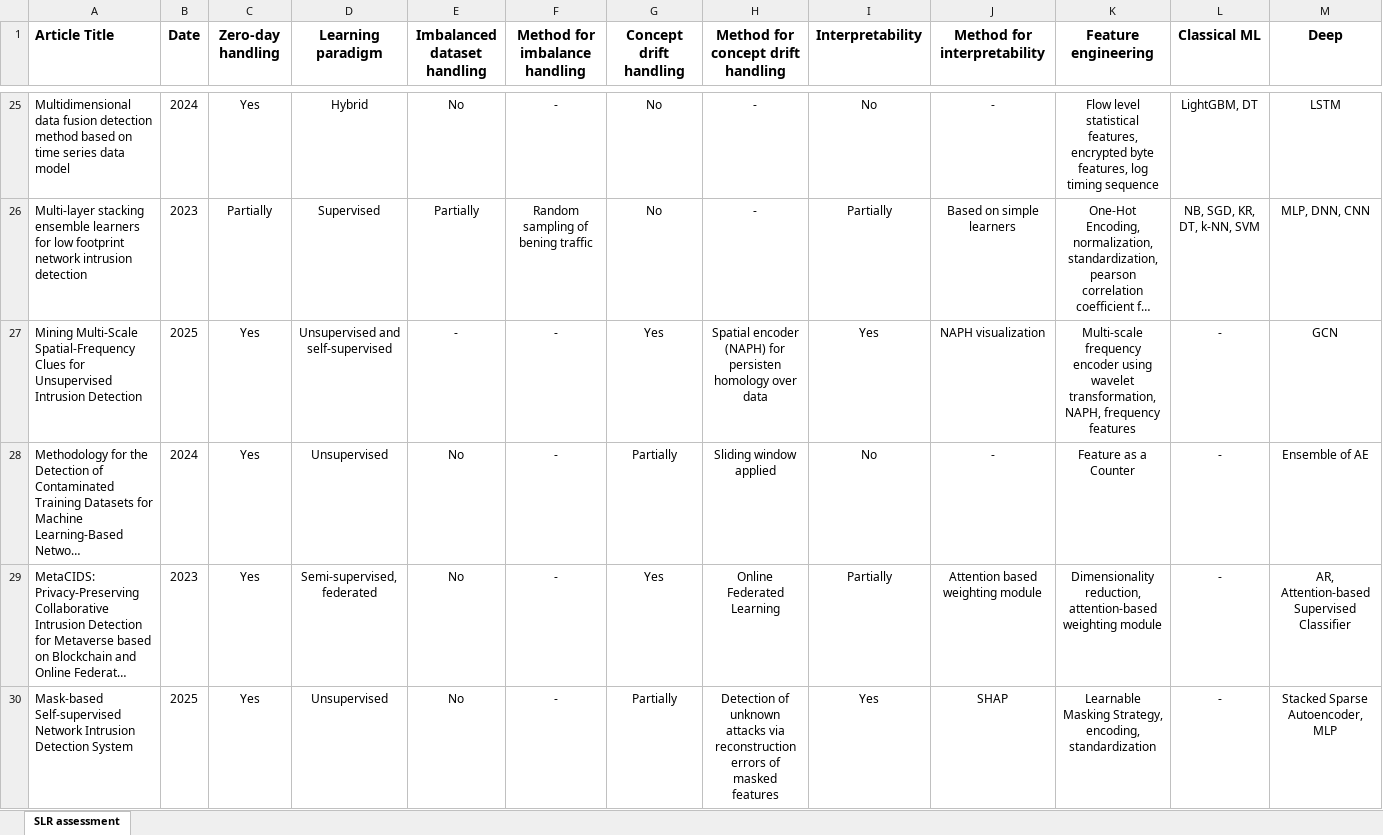
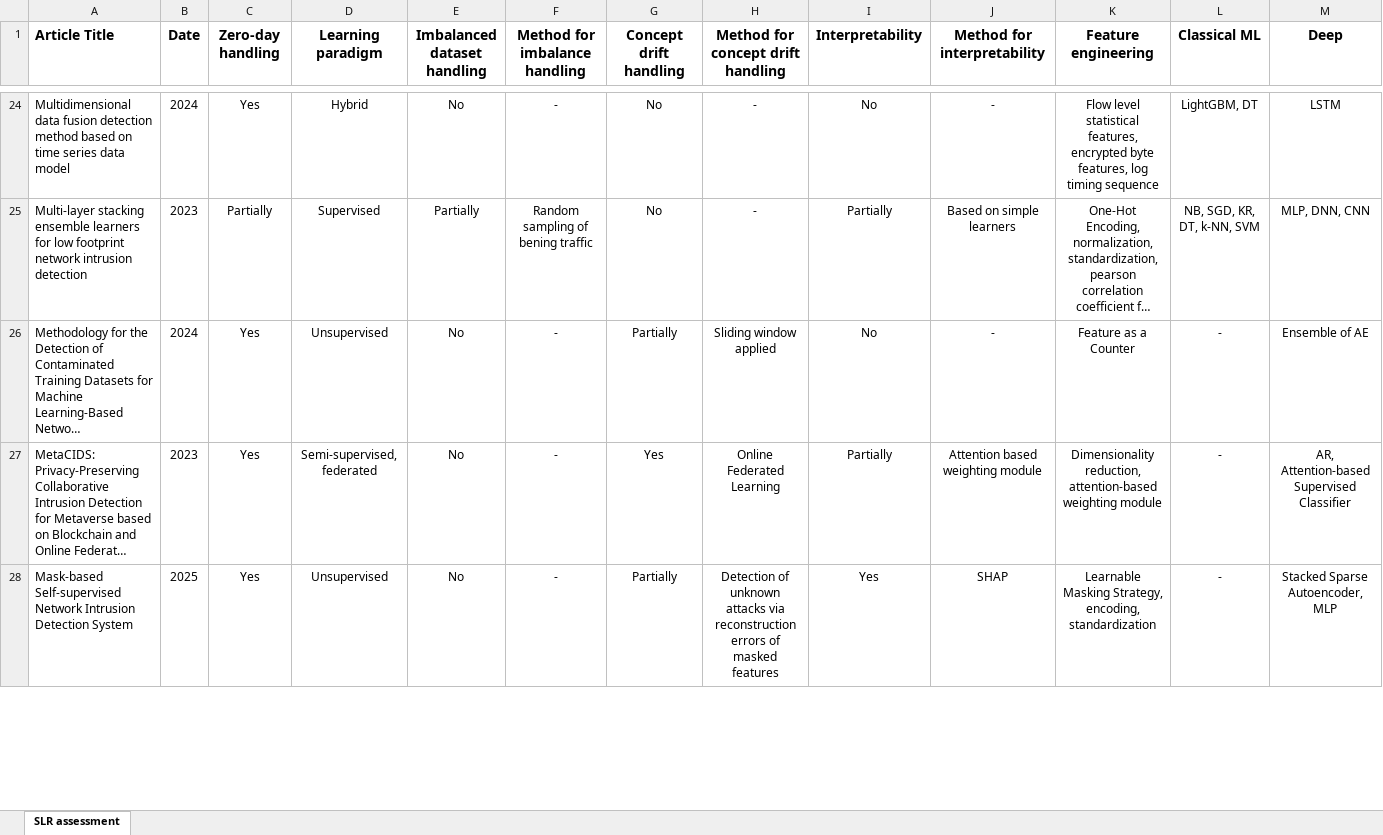
Before and after one commit to premissa/SLR_IDS, an Excel workbook: SLR.xlsx, sheet SLR assessment, drawn as a sheet; only a part is shown, gaps mark what is left out; long unchanged cells end in …; values as stored, in another font and other column widths than the file's, no borders; table styles not drawn; rows hold the shown columns only; the diff covers the shown part only; the diff names each change by its address in the sheet, - before the commit and + after, or states it on an @@ line.

Commit message:
Deleteting articles that are not accessable

```diff
--- a/SLR.xlsx (sheet SLR assessment)
+++ b/SLR.xlsx (sheet SLR assessment)
-row 27: Mining Multi-Scale Spatial-Frequency Clues for Unsupervised Intrusion Detection | 2025 | Yes | Unsupervised and self-supervised | - | - | Yes | Spatial encoder (NAPH) for persisten homology over data | Yes | NAPH visualization | Multi-scale frequency encoder using wavelet transformation, NAPH, frequency features | - | GCN
```
Also changed, not shown: 3 removed rows and 7 edited cells elsewhere in this sheet, 2 other files.
